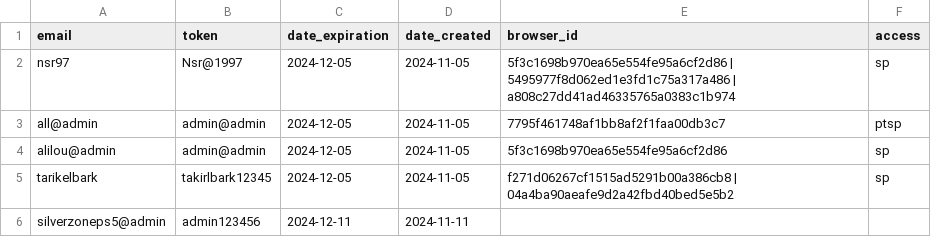
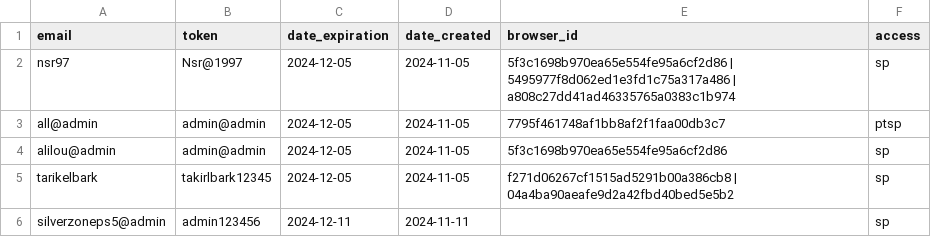
Before and after one commit to zero1-boop/zero, a CSV file: data.csv, drawn as a sheet.

Commit message:
Update data.csv

```diff
--- a/data.csv
+++ b/data.csv
@@ -5,2 +5,2 @@ alilou@admin,admin@admin,2024-12-05,2024-11-05,5f3c1698b970ea65e554fe95a6cf2d86,
 tarikelbark,takirlbark12345,2024-12-05,2024-11-05,f271d06267cf1515ad5291b00a386cb8 | 04a4ba90aeafe9d2a42fbd40bed5e5b2, sp
-silverzoneps5@admin,admin123456,2024-12-11,2024-11-11,,
+silverzoneps5@admin,admin123456,2024-12-11,2024-11-11,,  sp
```
